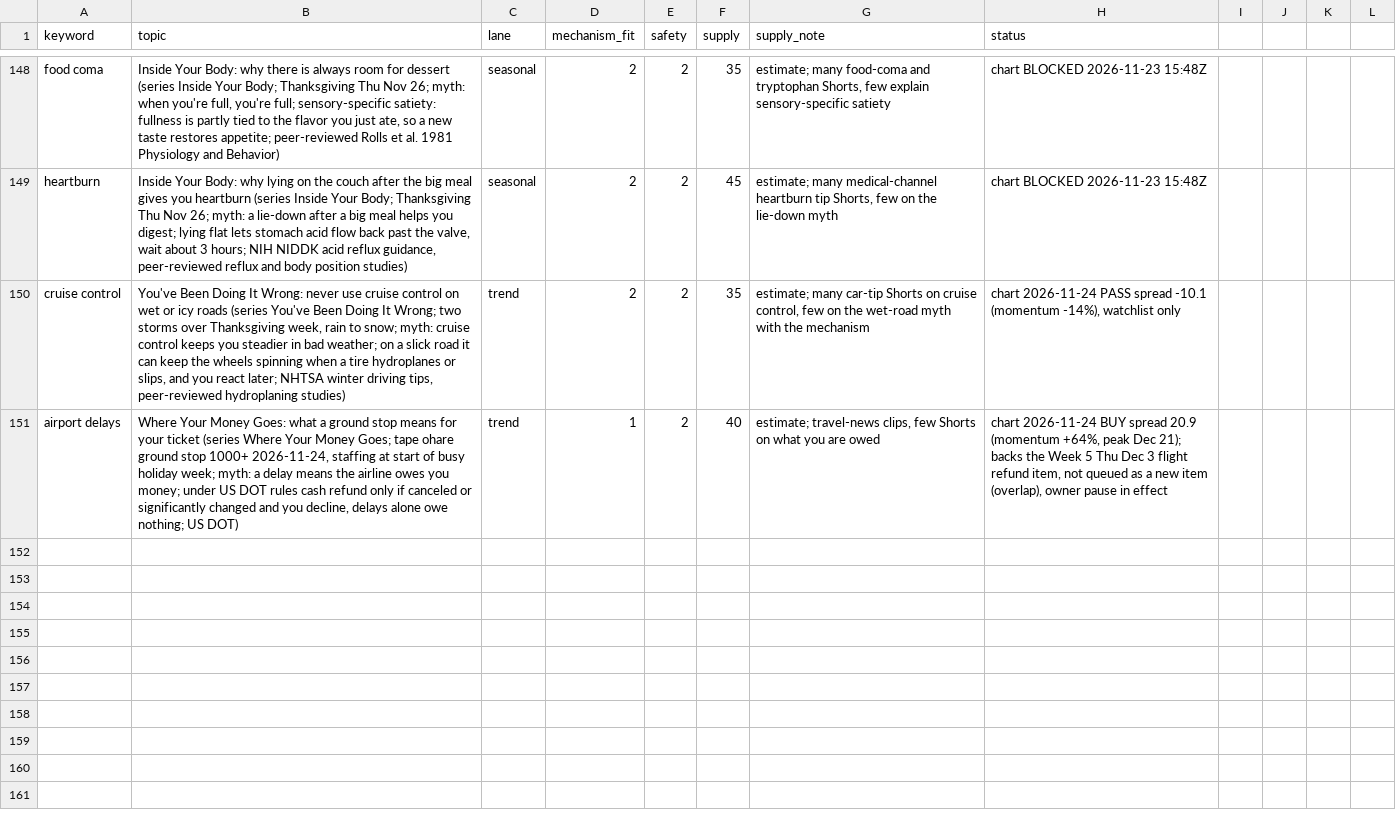
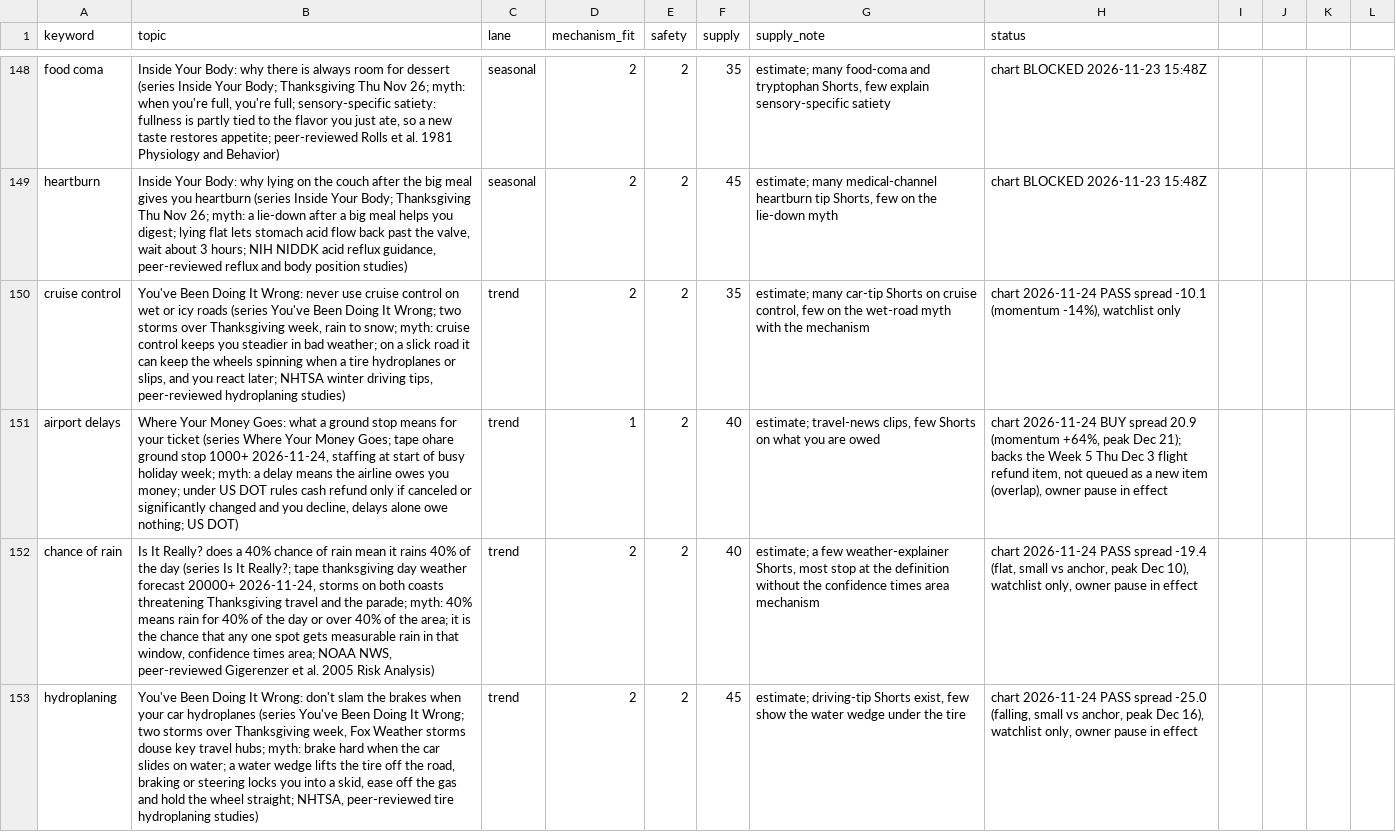
Before and after one commit to explainedinshort60-coder/Explained-in-60, a CSV file: demand/watchlist.csv, drawn as a sheet; only a part is shown, gaps mark what is left out; the diff names each change by its address in the sheet, - before the commit and + after, or states it on an @@ line.

```diff
--- a/demand/watchlist.csv
+++ b/demand/watchlist.csv
+row 152: chance of rain | Is It Really? does a 40% chance of rain mean it rains 40% of the day (series Is It Really?; tape thanksgiving day weather forecast 20000+ 2026-11-24, storms on both coasts threatening Thanksgiving travel and the parade; myth: 40% means rain for 40% of the day or over 40% of the area; it is the chance that any one spot gets measurable rain in that window, confidence times area; NOAA NWS, peer-reviewed Gigerenzer et al. 2005 Risk Analysis) | trend | 2 | 2 | 40 | estimate; a few weather-explainer Shorts, most stop at the definition without the confidence times area mechanism | chart 2026-11-24 PASS spread -19.4 (flat, small vs anchor, peak Dec 10), watchlist only, owner pause in effect
+row 153: hydroplaning | You've Been Doing It Wrong: don't slam the brakes when your car hydroplanes (series You've Been Doing It Wrong; two storms over Thanksgiving week, Fox Weather storms douse key travel hubs; myth: brake hard when the car slides on water; a water wedge lifts the tire off the road, braking or steering locks you into a skid, ease off the gas and hold the wheel straight; NHTSA, peer-reviewed tire hydroplaning studies) | trend | 2 | 2 | 45 | estimate; driving-tip Shorts exist, few show the water wedge under the tire | chart 2026-11-24 PASS spread -25.0 (falling, small vs anchor, peak Dec 16), watchlist only, owner pause in effect
```
Also changed, not shown: 5 other files.
